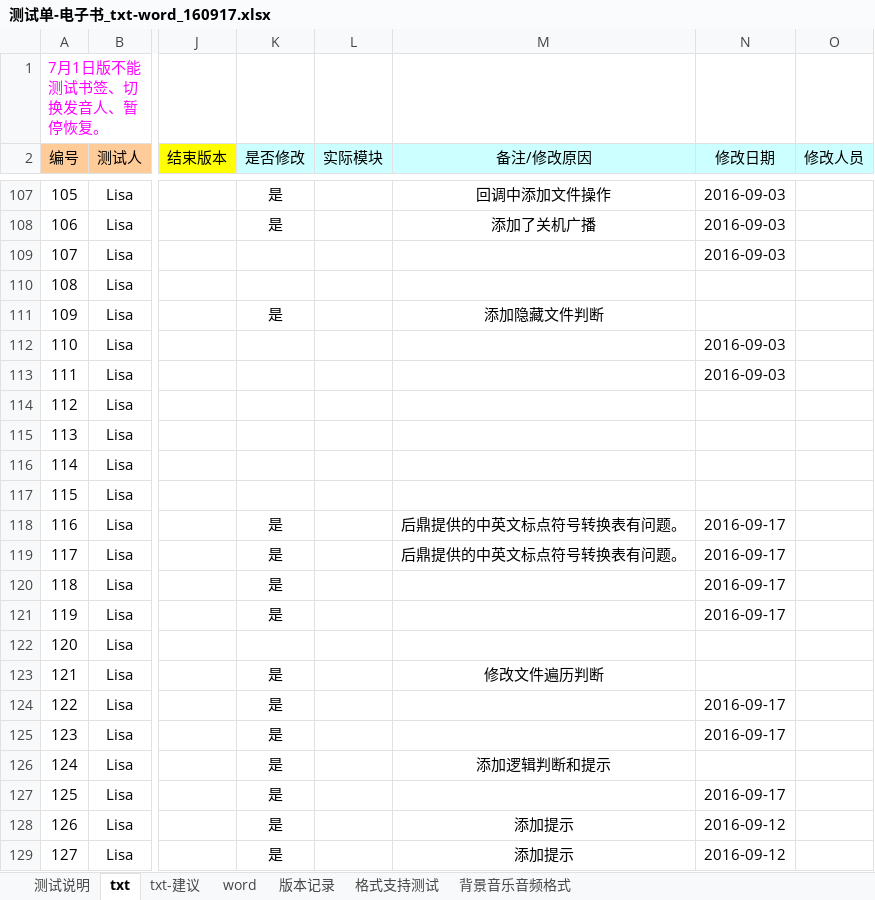
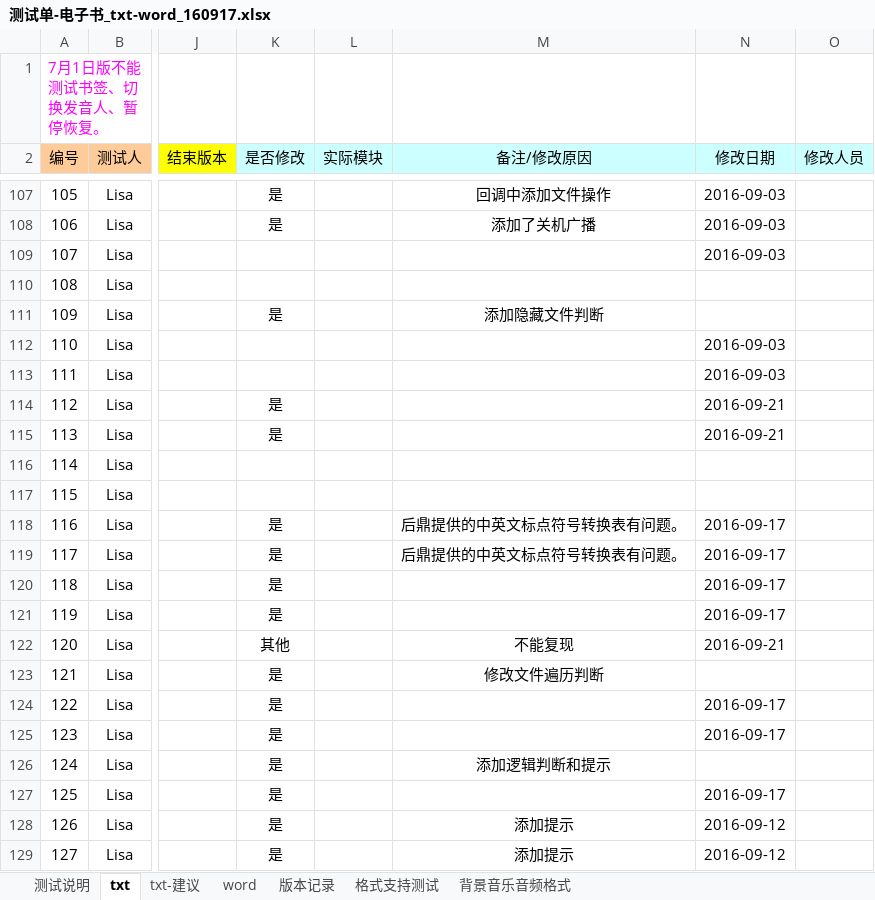
Before and after one commit to weizhiping/ebook, an Excel workbook: 测试单-电子书_txt-word_160917.xlsx, sheet txt, drawn as a sheet; only a part is shown, gaps mark what is left out; values as stored, in another font and other column widths than the file's, no borders; conditional formats not drawn; the diff names each change by its address in the sheet, - before the commit and + after, or states it on an @@ line.

```diff
--- a/测试单-电子书_txt-word_160917.xlsx (sheet txt)
+++ b/测试单-电子书_txt-word_160917.xlsx (sheet txt)
-K114:K115 (是否修改): (empty)
+K114:K115 (是否修改): 是
-N114:N115 (修改日期): (empty)
+N114:N115 (修改日期): 2016-09-21
-K122 (是否修改): (empty)
+K122 (是否修改): 其他
-M122 (备注/修改原因): (empty)
+M122 (备注/修改原因): 不能复现
-N122 (修改日期): (empty)
+N122 (修改日期): 2016-09-21
```
Also changed, not shown: 1 other file.
